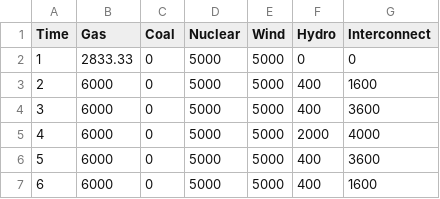
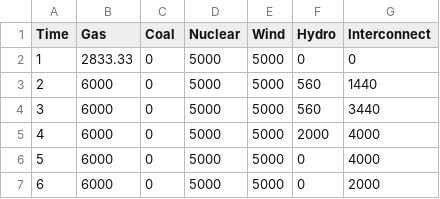
Before and after one commit to markalexander/lpms-casestudy, a CSV file: output/co2.csv, drawn as a sheet.

```diff
--- a/output/co2.csv
+++ b/output/co2.csv
@@ -2,6 +2,6 @@ Time,Gas,Coal,Nuclear,Wind,Hydro,Interconnect
 1,2833.33,0,5000,5000,0,0
-2,6000,0,5000,5000,400,1600
-3,6000,0,5000,5000,400,3600
+2,6000,0,5000,5000,560,1440
+3,6000,0,5000,5000,560,3440
 4,6000,0,5000,5000,2000,4000
-5,6000,0,5000,5000,400,3600
-6,6000,0,5000,5000,400,1600
+5,6000,0,5000,5000,0,4000
+6,6000,0,5000,5000,0,2000
```
Also changed, not shown: output/base.csv, output/multipliers.csv, 1 other file.
